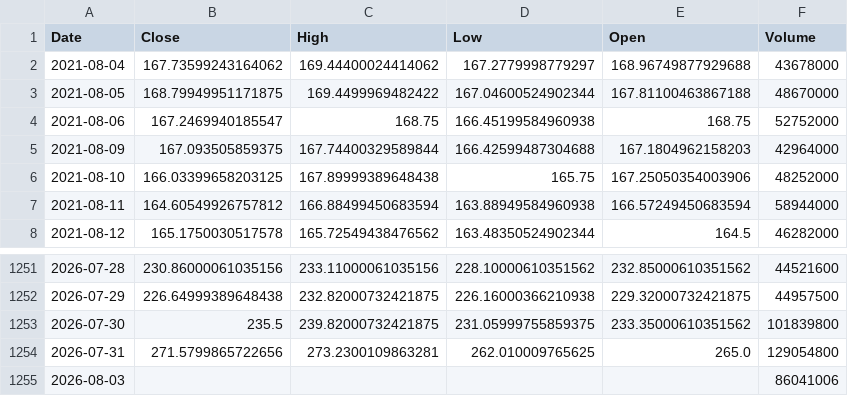
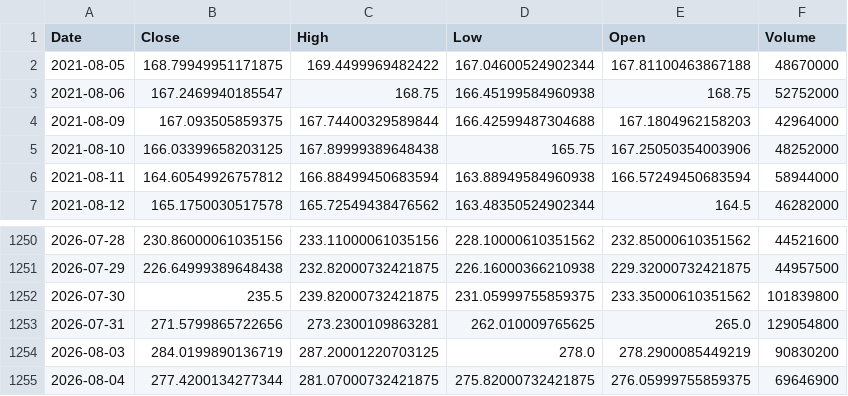
Before and after one commit to leela-l/financial-data-pipeline, a CSV file: Data/raw/AMZN.csv, drawn as a sheet; only a part is shown, gaps mark what is left out.

```diff
--- a/Data/raw/AMZN.csv
+++ b/Data/raw/AMZN.csv
@@ -1,3 +1,2 @@
 Date,Close,High,Low,Open,Volume
-2021-08-04,167.73599243164062,169.44400024414062,167.2779998779297,168.96749877929688,43678000
 2021-08-05,168.79949951171875,169.4499969482422,167.04600524902344,167.81100463867188,48670000
@@ -1254,2 +1253,3 @@ Date,Close,High,Low,Open,Volume
 2026-07-31,271.5799865722656,273.2300109863281,262.010009765625,265.0,129054800
-2026-08-03,,,,,86041006
+2026-08-03,284.0199890136719,287.20001220703125,278.0,278.2900085449219,90830200
+2026-08-04,277.4200134277344,281.07000732421875,275.82000732421875,276.05999755859375,69646900
```
Also changed, not shown: Data/processed/AAPL_processed.csv, Data/processed/AMZN_processed.csv, 11 other files.
